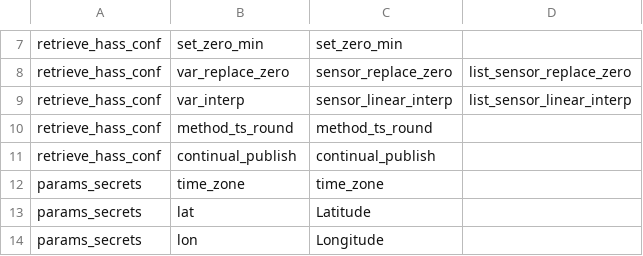
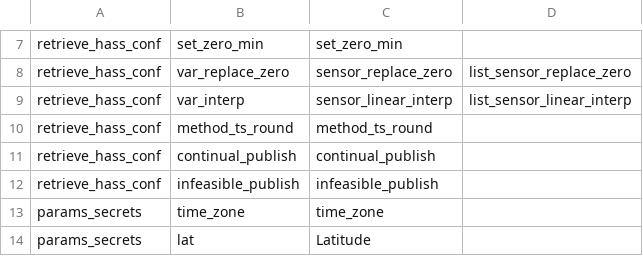
Before and after one commit to davidusb-geek/emhass, a CSV file: src/emhass/data/associations.csv, drawn as a sheet; only a part is shown, gaps mark what is left out; the shorter side is filled out with more unchanged rows; the diff names each change by its address in the sheet, - before the commit and + after, or states it on an @@ line.

Commit message:
feat(Infeasible_param): (not final) add parameter for blocking Infeasible publishes

```diff
--- a/src/emhass/data/associations.csv
+++ b/src/emhass/data/associations.csv
+row 12: retrieve_hass_conf | infeasible_publish | infeasible_publish
```
Also changed, not shown: 4 other files.
